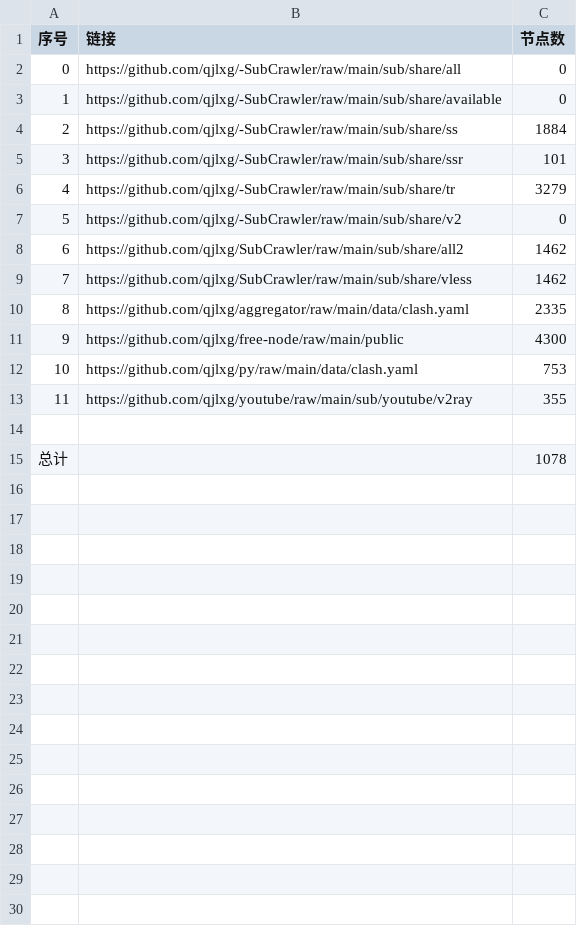
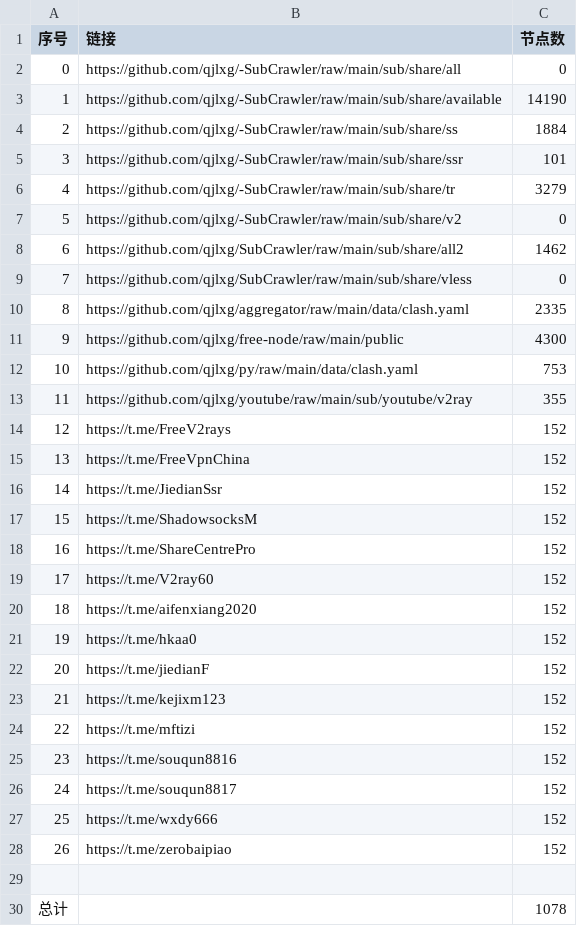
Before and after one commit to qjlxg/AutoMerge, a CSV file: list_result.csv, drawn as a sheet.

```diff
--- a/list_result.csv
+++ b/list_result.csv
@@ -2,3 +2,3 @@
 0,https://github.com/qjlxg/-SubCrawler/raw/main/sub/share/all,0
-1,https://github.com/qjlxg/-SubCrawler/raw/main/sub/share/available,0
+1,https://github.com/qjlxg/-SubCrawler/raw/main/sub/share/available,14190
 2,https://github.com/qjlxg/-SubCrawler/raw/main/sub/share/ss,1884
@@ -8,3 +8,3 @@
 6,https://github.com/qjlxg/SubCrawler/raw/main/sub/share/all2,1462
-7,https://github.com/qjlxg/SubCrawler/raw/main/sub/share/vless,1462
+7,https://github.com/qjlxg/SubCrawler/raw/main/sub/share/vless,0
 8,https://github.com/qjlxg/aggregator/raw/main/data/clash.yaml,2335
@@ -13,2 +13,17 @@
 11,https://github.com/qjlxg/youtube/raw/main/sub/youtube/v2ray,355
+12,https://t.me/FreeV2rays,152
+13,https://t.me/FreeVpnChina,152
+14,https://t.me/JiedianSsr,152
+15,https://t.me/ShadowsocksM,152
+16,https://t.me/ShareCentrePro,152
+17,https://t.me/V2ray60,152
+18,https://t.me/aifenxiang2020,152
+19,https://t.me/hkaa0,152
+20,https://t.me/jiedianF,152
+21,https://t.me/kejixm123,152
+22,https://t.me/mftizi,152
+23,https://t.me/souqun8816,152
+24,https://t.me/souqun8817,152
+25,https://t.me/wxdy666,152
+26,https://t.me/zerobaipiao,152
 
```
Also changed, not shown: 2 other files.
